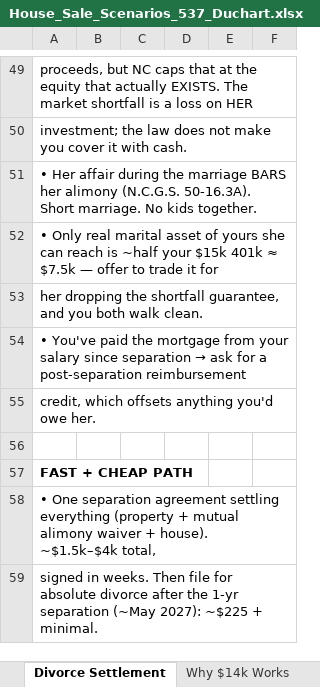
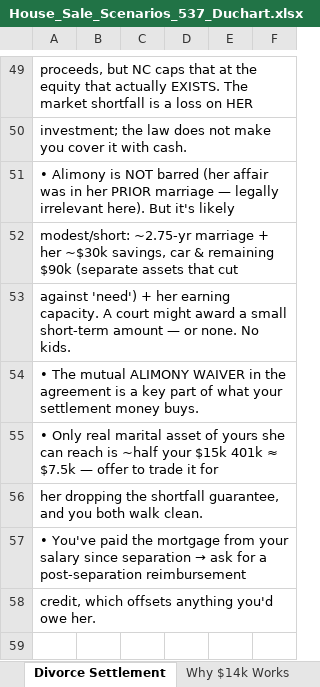
Before and after one commit to naviero1/Claude-Works, an Excel workbook: House_Sale_Scenarios_537_Duchart.xlsx, sheet Divorce Settlement, drawn as a sheet; only a part is shown, gaps mark what is left out; the shorter side is filled out with more unchanged rows; values as stored, in another font and other column widths than the file's, no borders; the diff names each change by its address in the sheet, - before the commit and + after, or states it on an @@ line.

```diff
--- a/House_Sale_Scenarios_537_Duchart.xlsx (sheet Divorce Settlement)
+++ b/House_Sale_Scenarios_537_Duchart.xlsx (sheet Divorce Settlement)
-A51: • Her affair during the marriage BARS her alimony (N.C.G.S. 50-16.3A). Short marriage. No kids together.
+A51: • Alimony is NOT barred (her affair was in her PRIOR marriage — legally irrelevant here). But it's likely
+row 52: modest/short: ~2.75-yr marriage + her ~$30k savings, car & remaining $90k (separate assets that cut
+row 53: against 'need') + her earning capacity. A court might award a small short-term amount — or none. No kids.
+row 54: • The mutual ALIMONY WAIVER in the agreement is a key part of what your settlement money buys.
```
Also changed, not shown: sheet Why $14k Works, 1 other file.
